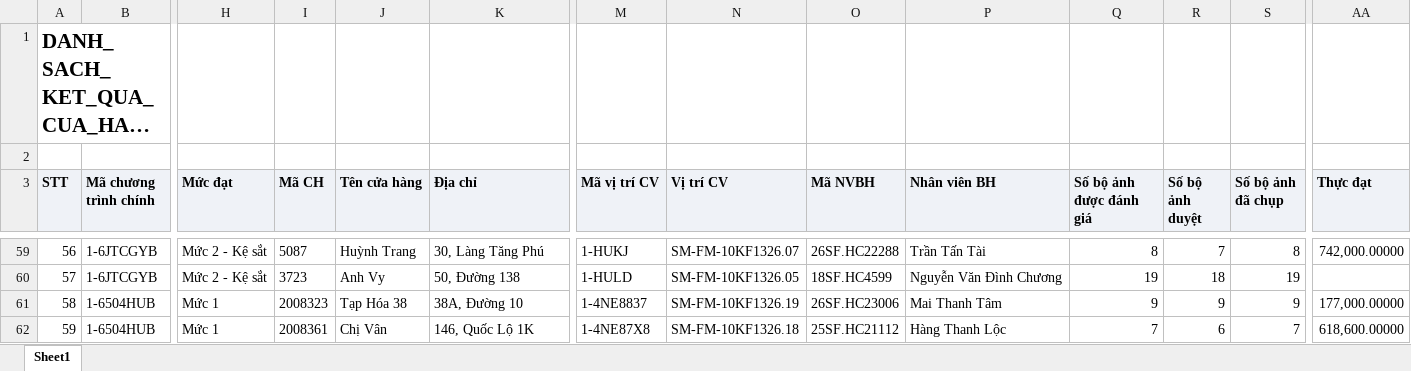
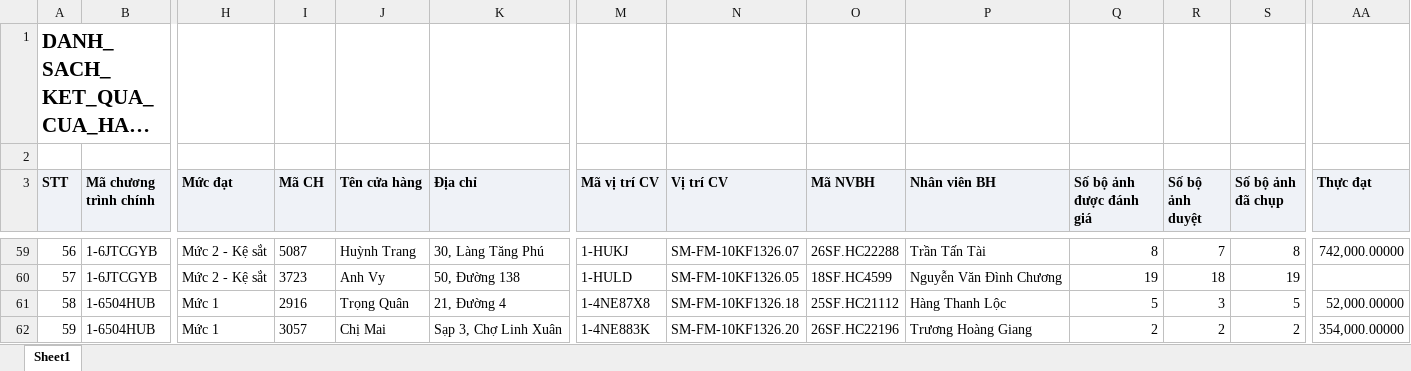
Before and after one commit to tantt2026-test/Test, an Excel workbook: data/Thang11/DANH_SACH_KET_QUA_CUA_HANG_THAM_GIA_CHUONG_TRINH.xlsx, sheet Sheet1, drawn as a sheet; only a part is shown, gaps mark what is left out; long unchanged cells end in …; values as stored, in another font and other column widths than the file's, no borders; the diff covers the shown part only; the diff names each change by its address in the sheet, - before the commit and + after, or states it on an @@ line.

```diff
--- a/data/Thang11/DANH_SACH_KET_QUA_CUA_HANG_THAM_GIA_CHUONG_TRINH.xlsx (sheet Sheet1)
+++ b/data/Thang11/DANH_SACH_KET_QUA_CUA_HANG_THAM_GIA_CHUONG_TRINH.xlsx (sheet Sheet1)
-I61 (Mã CH): 2008323
+I61 (Mã CH): 2916
-J61 (Tên cửa hàng): Tạp Hóa 38
+J61 (Tên cửa hàng): Trọng Quân
-K61 (Địa chỉ): 38A, Đường 10
+K61 (Địa chỉ): 21, Đường 4
-M61 (Mã vị trí CV): 1-4NE8837
+M61 (Mã vị trí CV): 1-4NE87X8
-N61 (Vị trí CV): SM-FM-10KF1326.19
+N61 (Vị trí CV): SM-FM-10KF1326.18
-O61 (Mã NVBH): 26SF.HC23006
+O61 (Mã NVBH): 25SF.HC21112
-P61 (Nhân viên BH): Mai Thanh Tâm
+P61 (Nhân viên BH): Hàng Thanh Lộc
-Q61 (Số bộ ảnh được đánh giá): 9
+Q61 (Số bộ ảnh được đánh giá): 5
-R61 (Số bộ ảnh duyệt): 9
+R61 (Số bộ ảnh duyệt): 3
-S61 (Số bộ ảnh đã chụp): 9
+S61 (Số bộ ảnh đã chụp): 5
-AA61 (Thực đạt): 177,000.00000
+AA61 (Thực đạt): 52,000.00000
-I62 (Mã CH): 2008361
+I62 (Mã CH): 3057
-J62 (Tên cửa hàng): Chị Vân
+J62 (Tên cửa hàng): Chị Mai
-K62 (Địa chỉ): 146, Quốc Lộ 1K
+K62 (Địa chỉ): Sạp 3, Chợ Linh Xuân
-M62 (Mã vị trí CV): 1-4NE87X8
+M62 (Mã vị trí CV): 1-4NE883K
-N62 (Vị trí CV): SM-FM-10KF1326.18
+N62 (Vị trí CV): SM-FM-10KF1326.20
-O62 (Mã NVBH): 25SF.HC21112
+O62 (Mã NVBH): 26SF.HC22196
-P62 (Nhân viên BH): Hàng Thanh Lộc
+P62 (Nhân viên BH): Trương Hoàng Giang
-Q62 (Số bộ ảnh được đánh giá): 7
+Q62 (Số bộ ảnh được đánh giá): 2
-R62 (Số bộ ảnh duyệt): 6
+R62 (Số bộ ảnh duyệt): 2
-S62 (Số bộ ảnh đã chụp): 7
+S62 (Số bộ ảnh đã chụp): 2
-AA62 (Thực đạt): 618,600.00000
+AA62 (Thực đạt): 354,000.00000
```
Also changed, not shown: 690 edited cells elsewhere in this sheet, data/Thang11/DanhSachChiTietDonHang (1).xlsx, data/Thang11/DanhSachLichViengTham.xlsx, 3 other files.
